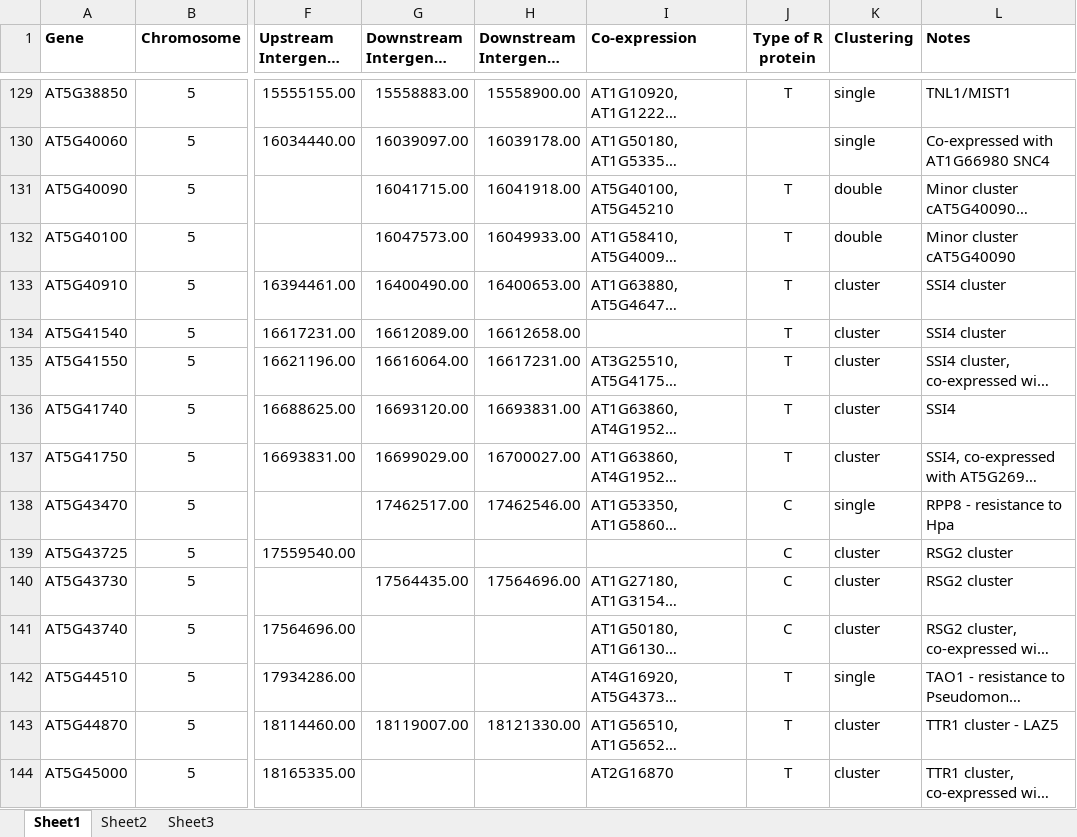
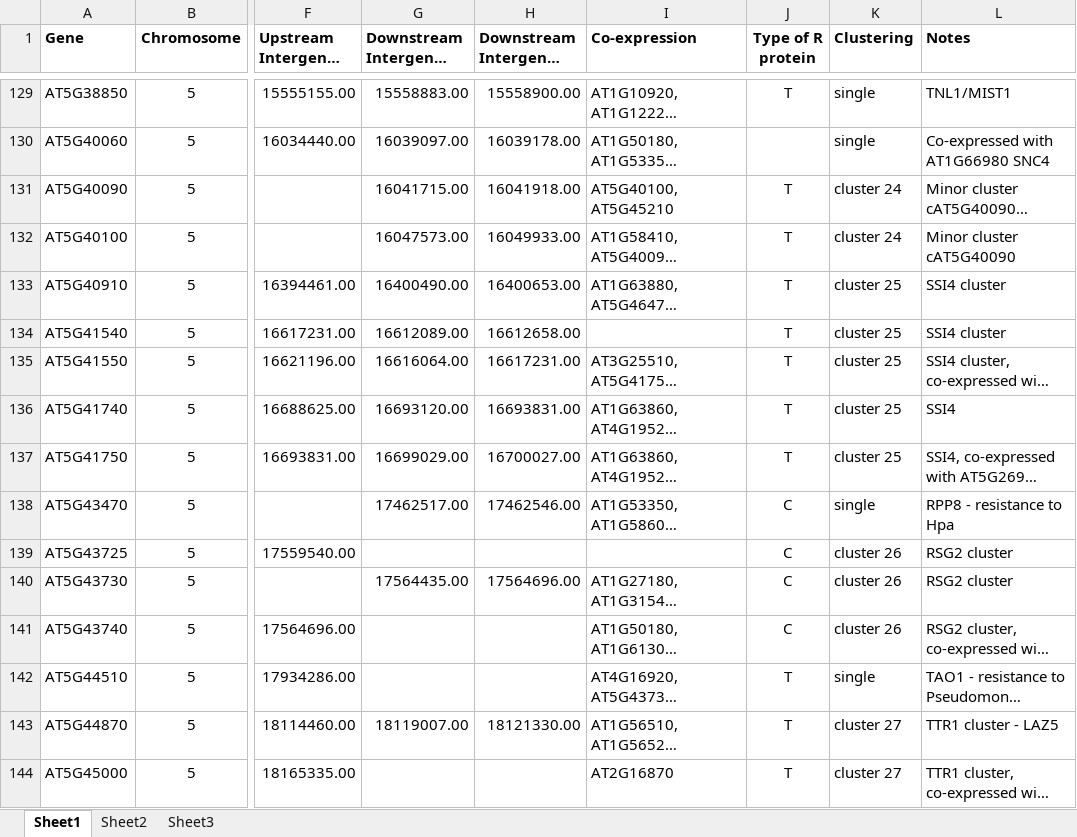
Before and after one commit to jessica-a-taylor/ReMap2022-data-analysis, an Excel workbook: Data/Arabidopsis NLRs.xlsx, sheet Sheet1, drawn as a sheet; only a part is shown, gaps mark what is left out; long unchanged cells end in …; values as stored, in another font and other column widths than the file's, no borders; charts and pictures not drawn; the diff covers the shown part only; the diff names each change by its address in the sheet, - before the commit and + after, or states it on an @@ line.

Commit message:
Determine whether expression between genes within clusters is more similar than between all pairwise comparisons.

```diff
--- a/Data/Arabidopsis NLRs.xlsx (sheet Sheet1)
+++ b/Data/Arabidopsis NLRs.xlsx (sheet Sheet1)
-K131:K132 (Clustering): double
+K131:K132 (Clustering): cluster 24
-K133:K137 (Clustering): cluster
+K133:K137 (Clustering): cluster 25
-K139:K141 (Clustering): cluster
+K139:K141 (Clustering): cluster 26
-K143:K144 (Clustering): cluster
+K143:K144 (Clustering): cluster 27
```
Also changed, not shown: 114 edited cells elsewhere in this sheet, 3 other files.
